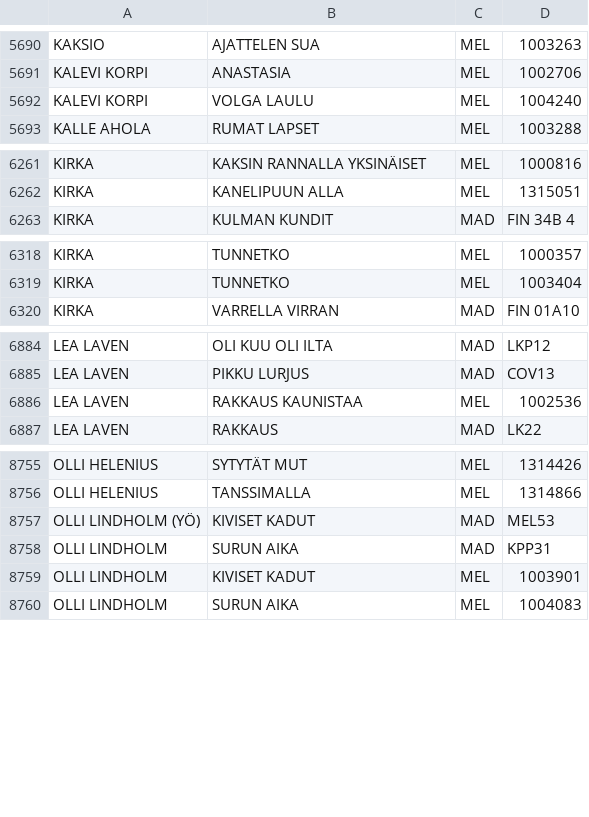
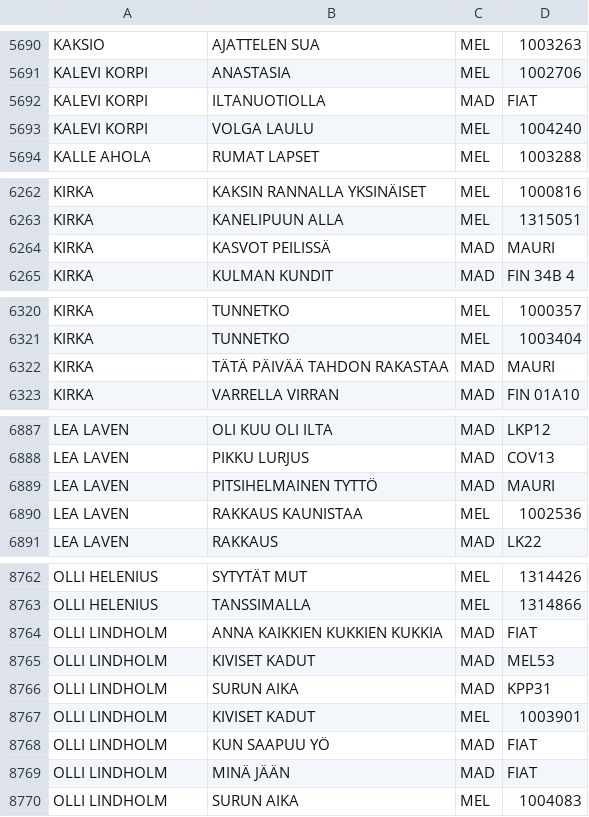
Before and after one commit to TavernaEskolanmaki/Taverna, a CSV file: kappaleet.csv, drawn as a sheet; only a part is shown, gaps mark what is left out; the diff covers the shown part only.

Commit message:
Update kappaleet.csv
Lisätty n. 20 uutta kappaletta 10-2026. poy / 1.11.2026

```diff
--- a/kappaleet.csv
+++ b/kappaleet.csv
@@ -5691,2 +5691,3 @@ KAKSIO,AJATTELEN SUA,MEL,1003263
 KALEVI KORPI,ANASTASIA,MEL,1002706
+KALEVI KORPI,ILTANUOTIOLLA,MAD,FIAT
 KALEVI KORPI,VOLGA LAULU,MEL,1004240
@@ -6262,2 +6263,3 @@ KIRKA,KAKSIN RANNALLA YKSINÄISET,MEL,1000816
 KIRKA,KANELIPUUN ALLA,MEL,1315051
+KIRKA,KASVOT PEILISSÄ,MAD,MAURI
 KIRKA,KULMAN KUNDIT,MAD,FIN 34B 4
@@ -6319,2 +6321,3 @@ KIRKA,TUNNETKO,MEL,1000357
 KIRKA,TUNNETKO,MEL,1003404
+KIRKA,TÄTÄ PÄIVÄÄ TAHDON RAKASTAA,MAD,MAURI
 KIRKA,VARRELLA VIRRAN,MAD,FIN 01A10
@@ -6885,2 +6888,3 @@ LEA LAVEN,OLI KUU OLI ILTA,MAD,LKP12
 LEA LAVEN,PIKKU LURJUS,MAD,COV13
+LEA LAVEN,PITSIHELMAINEN TYTTÖ,MAD,MAURI
 LEA LAVEN,RAKKAUS KAUNISTAA,MEL,1002536
@@ -8756,2 +8763,3 @@ OLLI HELENIUS,SYTYTÄT MUT,MEL,1314426
 OLLI HELENIUS,TANSSIMALLA,MEL,1314866
-OLLI LINDHOLM (YÖ) ,KIVISET KADUT,MAD,MEL53
+OLLI LINDHOLM,ANNA KAIKKIEN KUKKIEN KUKKIA,MAD,FIAT
+OLLI LINDHOLM,KIVISET KADUT,MAD,MEL53
@@ -8759,2 +8767,4 @@ OLLI LINDHOLM ,SURUN AIKA,MAD,KPP31
 OLLI LINDHOLM,KIVISET KADUT,MEL,1003901
+OLLI LINDHOLM,KUN SAAPUU YÖ,MAD,FIAT
+OLLI LINDHOLM,MINÄ JÄÄN,MAD,FIAT
 OLLI LINDHOLM,SURUN AIKA,MEL,1004083
```
Also changed, not shown: 8 added rows elsewhere in this file.
